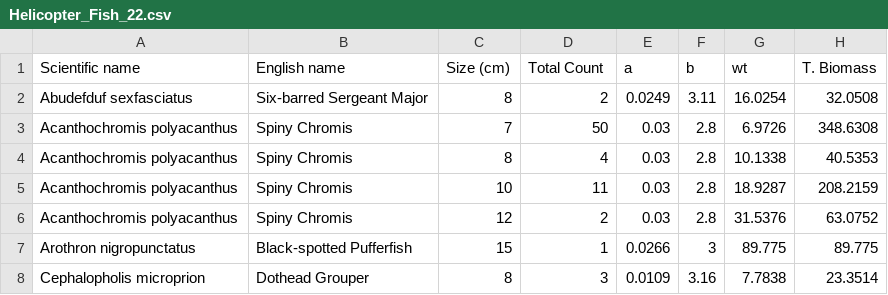
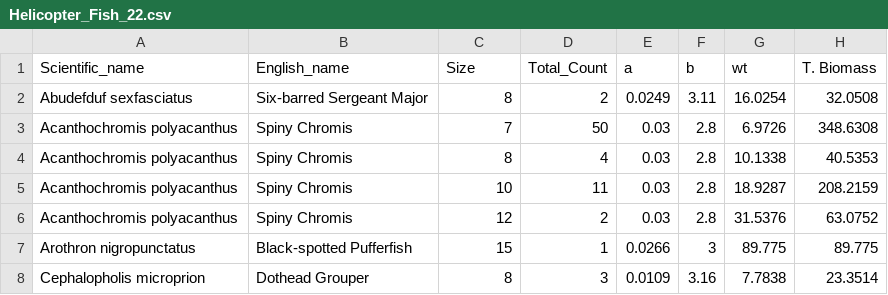
Before and after one commit to S3R6E/Pal_Test_Repo, a CSV file: data/primary/Helicopter_Fish_22.csv, drawn as a sheet; only a part is shown.

```diff
--- a/data/primary/Helicopter_Fish_22.csv
+++ b/data/primary/Helicopter_Fish_22.csv
@@ -1,2 +1,2 @@
-Scientific name,English name,Size (cm),Total Count,a,b,wt,T. Biomass
+Scientific_name,English_name,Size,Total_Count,a,b,wt,T. Biomass
 Abudefduf sexfasciatus,Six-barred Sergeant Major,8,2,0.0249,3.11,16.0254,32.0508
```
Also changed, not shown: data/primary/Helicopter_fish_23.csv, data/primary/Pagawanen_Fish_22.csv, 1 other file.
